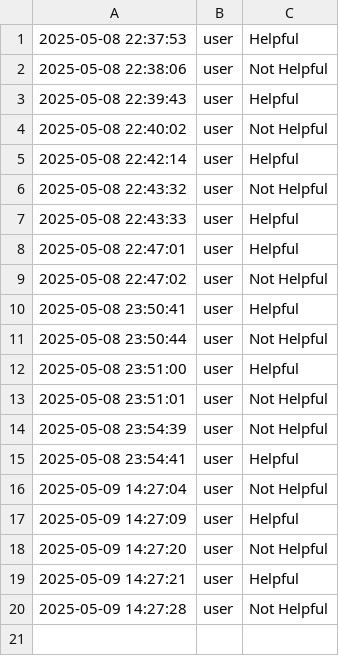
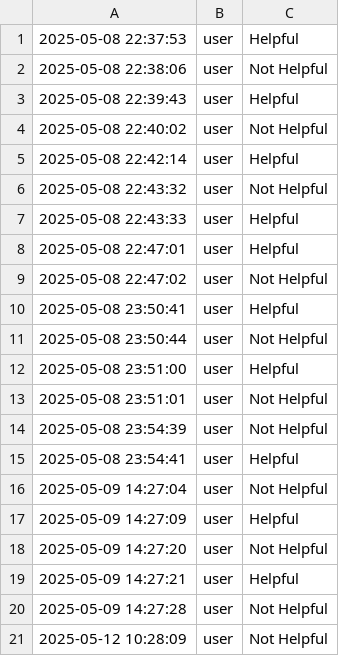
Before and after one commit to rahulmehra00/SII-Chatbot, a CSV file: feedback_log.csv, drawn as a sheet.

```diff
--- a/feedback_log.csv
+++ b/feedback_log.csv
@@ -20 +20,2 @@
 2025-05-09 14:27:28,user,Not Helpful
+2025-05-12 10:28:09,user,Not Helpful
```
Also changed, not shown: 3 other files.
